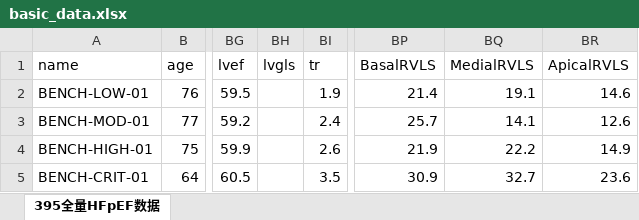
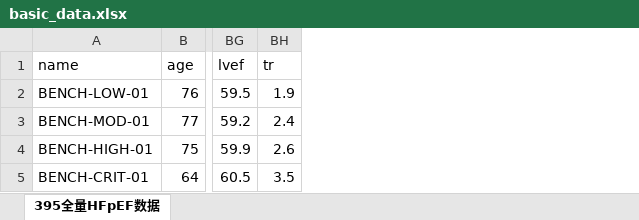
Before and after one commit to AaronMahn/HFpEF-care-agent, an Excel workbook: data/basic_data.xlsx, sheet 395全量HFpEF数据, drawn as a sheet; only a part is shown, gaps mark what is left out; values as stored, in another font and other column widths than the file's, no borders; the diff names each change by its address in the sheet, - before the commit and + after, or states it on an @@ line.

Commit message:
删除变量列: lvgls, BasalRVLS, MedialRVLS, ApicalRVLS

```diff
--- a/data/basic_data.xlsx (sheet 395全量HFpEF数据)
+++ b/data/basic_data.xlsx (sheet 395全量HFpEF数据)
-column BH (lvgls), empty
-column BP (BasalRVLS), rows 2-5: 21.4 | 25.7 | 21.9 | 30.9
-column BQ (MedialRVLS), rows 2-5: 19.1 | 14.1 | 22.2 | 32.7
-column BR (ApicalRVLS), rows 2-5: 14.6 | 12.6 | 14.9 | 23.6
```
